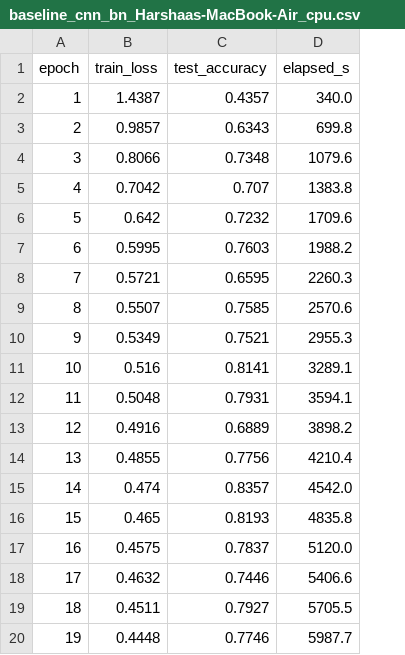
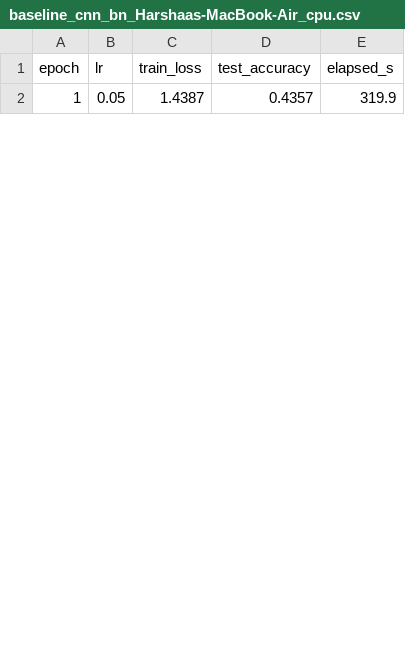
Before and after one commit to harshaa77j/lattice_2.0, a CSV file: experiments/results/baseline_cnn_bn_Harshaas-MacBook-Air_cpu.csv, drawn as a sheet; only a part is shown; removed rows and columns are numbered as before the commit, all else as after; the diff covers the shown part only; the diff names each change by its address in the sheet, - before the commit and + after, or states it on an @@ line.

Commit message:
cnn_bn baseline: 80% at epoch 10 (49.7 min, Mac CPU)

```diff
--- a/experiments/results/baseline_cnn_bn_Harshaas-MacBook-Air_cpu.csv
+++ b/experiments/results/baseline_cnn_bn_Harshaas-MacBook-Air_cpu.csv
+column B (lr), row 2: 0.05
-E2 (elapsed_s): 340.0
+E2 (elapsed_s): 319.9
-row 3: 2 | 0.9857 | 0.6343 | 699.8
-row 4: 3 | 0.8066 | 0.7348 | 1079.6
-row 5: 4 | 0.7042 | 0.707 | 1383.8
-row 6: 5 | 0.642 | 0.7232 | 1709.6
-row 7: 6 | 0.5995 | 0.7603 | 1988.2
-row 8: 7 | 0.5721 | 0.6595 | 2260.3
-row 9: 8 | 0.5507 | 0.7585 | 2570.6
-row 10: 9 | 0.5349 | 0.7521 | 2955.3
-row 11: 10 | 0.516 | 0.8141 | 3289.1
-row 12: 11 | 0.5048 | 0.7931 | 3594.1
-row 13: 12 | 0.4916 | 0.6889 | 3898.2
-row 14: 13 | 0.4855 | 0.7756 | 4210.4
-row 15: 14 | 0.474 | 0.8357 | 4542.0
-row 16: 15 | 0.465 | 0.8193 | 4835.8
-row 17: 16 | 0.4575 | 0.7837 | 5120.0
-row 18: 17 | 0.4632 | 0.7446 | 5406.6
-row 19: 18 | 0.4511 | 0.7927 | 5705.5
-row 20: 19 | 0.4448 | 0.7746 | 5987.7
```
Also changed, not shown: 9 added rows and 11 removed rows elsewhere in this file.
